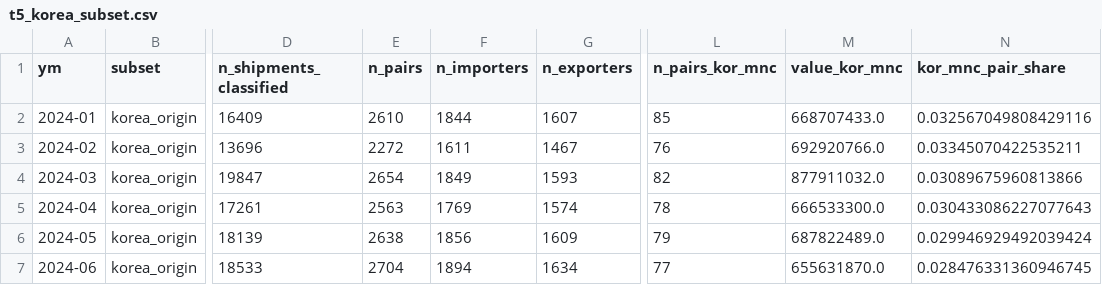
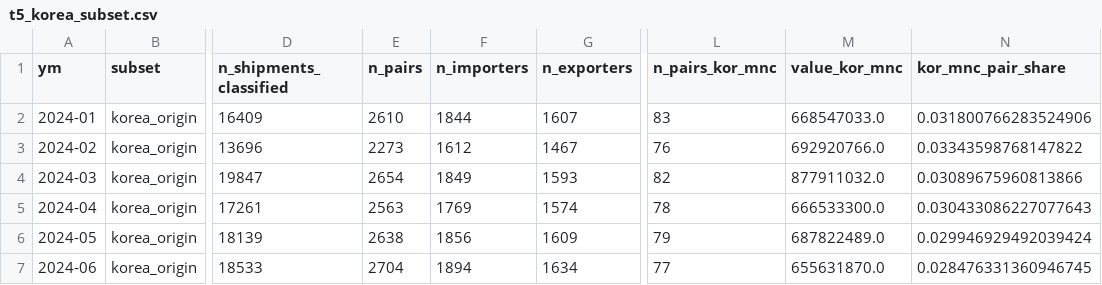
Before and after one commit to hjk9991/panjiva, a CSV file: output/tables/wf2q/t5_korea_subset.csv, drawn as a sheet; only a part is shown, gaps mark what is left out; the diff names each change by its address in the sheet, - before the commit and + after, or states it on an @@ line.

```diff
--- a/output/tables/wf2q/t5_korea_subset.csv
+++ b/output/tables/wf2q/t5_korea_subset.csv
-L2 (n_pairs_kor_mnc): 85
+L2 (n_pairs_kor_mnc): 83
-M2 (value_kor_mnc): 668707433.0
+M2 (value_kor_mnc): 668547033.0
-N2 (kor_mnc_pair_share): 0.032567049808429116
+N2 (kor_mnc_pair_share): 0.031800766283524906
-E3 (n_pairs): 2272
+E3 (n_pairs): 2273
-F3 (n_importers): 1611
+F3 (n_importers): 1612
-N3 (kor_mnc_pair_share): 0.03345070422535211
+N3 (kor_mnc_pair_share): 0.03343598768147822
```
Also changed, not shown: output/tables/wf2q/t5b_korea_margin_decomp.csv, 5 other files.
